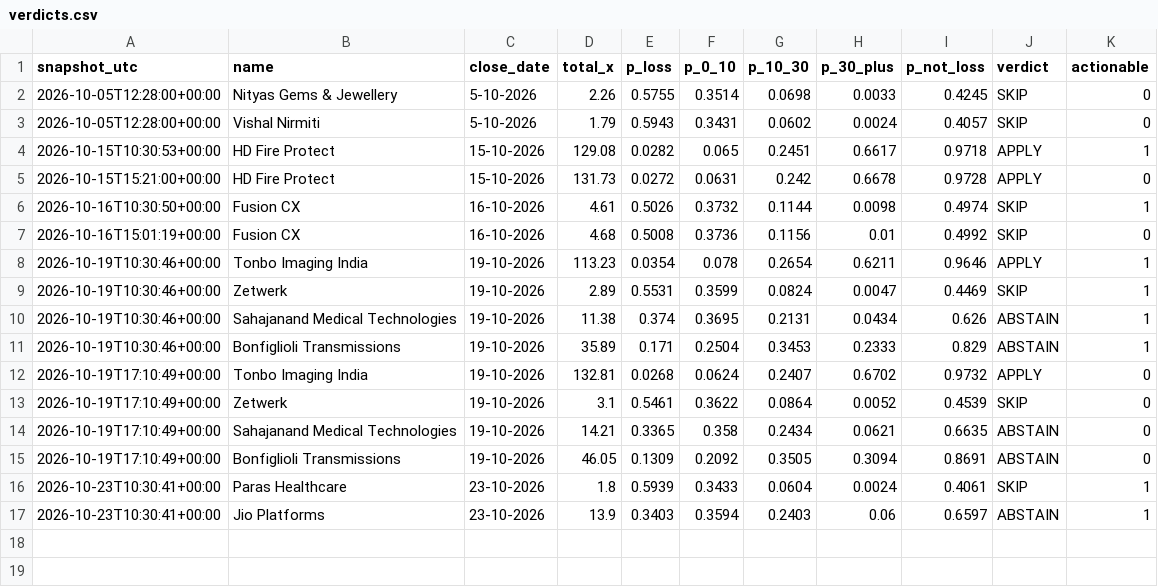
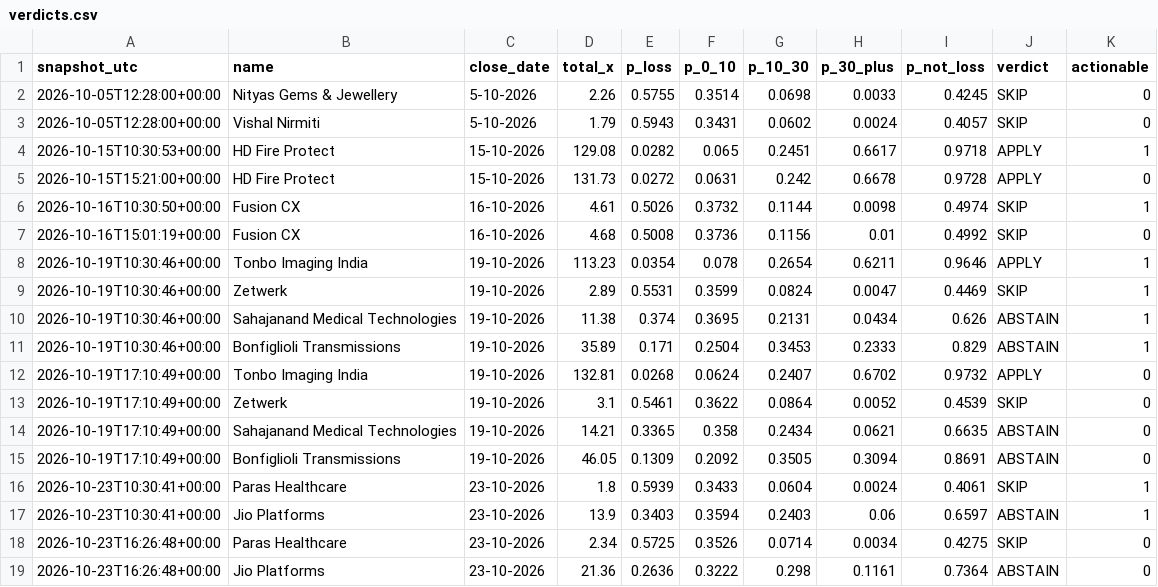
Before and after one commit to NipunRaj96/ipo-agent, a CSV file: data/verdicts.csv, drawn as a sheet; the diff names each change by its address in the sheet, - before the commit and + after, or states it on an @@ line.

```diff
--- a/data/verdicts.csv
+++ b/data/verdicts.csv
+row 18: 2026-10-23T16:26:48+00:00 | Paras Healthcare | 23-10-2026 | 2.34 | 0.5725 | 0.3526 | 0.0714 | 0.0034 | 0.4275 | SKIP | 0
+row 19: 2026-10-23T16:26:48+00:00 | Jio Platforms | 23-10-2026 | 21.36 | 0.2636 | 0.3222 | 0.298 | 0.1161 | 0.7364 | ABSTAIN | 0
```
Also changed, not shown: data/gmp_log.csv, data/sub_log.csv.
